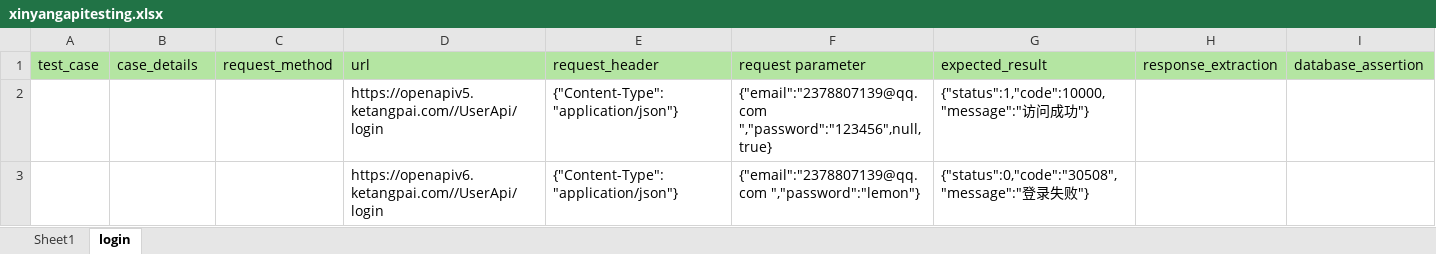
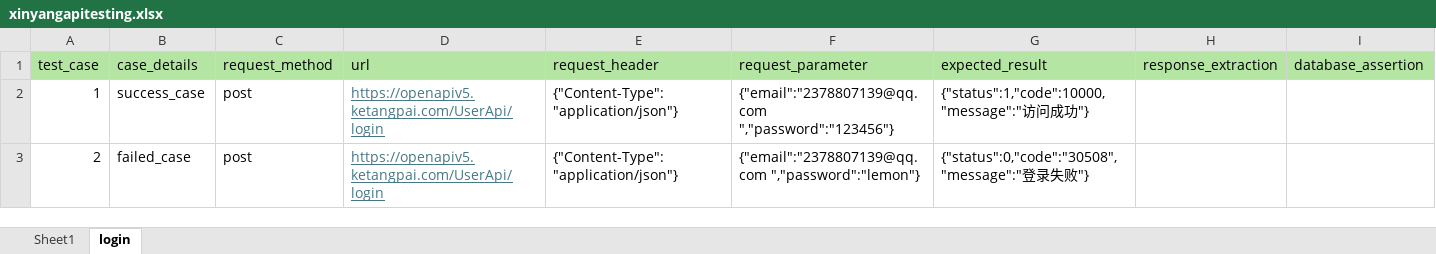
Before and after one commit to XinyangZhang1991/API-Automation, an Excel workbook: data/xinyangapitesting.xlsx, sheet login, drawn as a sheet; values as stored, in another font and other column widths than the file's, no borders; removed rows and columns are numbered as before the commit, all else as after; the diff names each change by its address in the sheet, - before the commit and + after, or states it on an @@ line.

Commit message:
correct some syntax errors mainly in the handle_excel section.py

```diff
--- a/data/xinyangapitesting.xlsx (sheet login)
+++ b/data/xinyangapitesting.xlsx (sheet login)
-F1: request parameter
+F1: request_parameter
-row 2:  |  |  | https://openapiv5.ketangpai.com//UserApi/login | {"Content-Type":"application/json"} | {"email":"2378807139@qq.com ","password":"123456",null,true} | {"status":1,"code":10000,"message":"访问成功"}
+row 2: 1 | success_case | post | https://openapiv5.ketangpai.com/UserApi/login | {"Content-Type":"application/json"} | {"email":"2378807139@qq.com ","password":"123456"} | {"status":1,"code":10000,"message":"访问成功"}
-A3 (test_case): (empty)
+A3 (test_case): 2
-B3 (case_details): (empty)
+B3 (case_details): failed_case
-C3 (request_method): (empty)
+C3 (request_method): post
-D3 (url): https://openapiv6.ketangpai.com//UserApi/login
+D3 (url): https://openapiv5.ketangpai.com/UserApi/login
@@ D3 underline: off → on, text colour: black → #467886 @@
```
Also changed, not shown: 2 other files.
